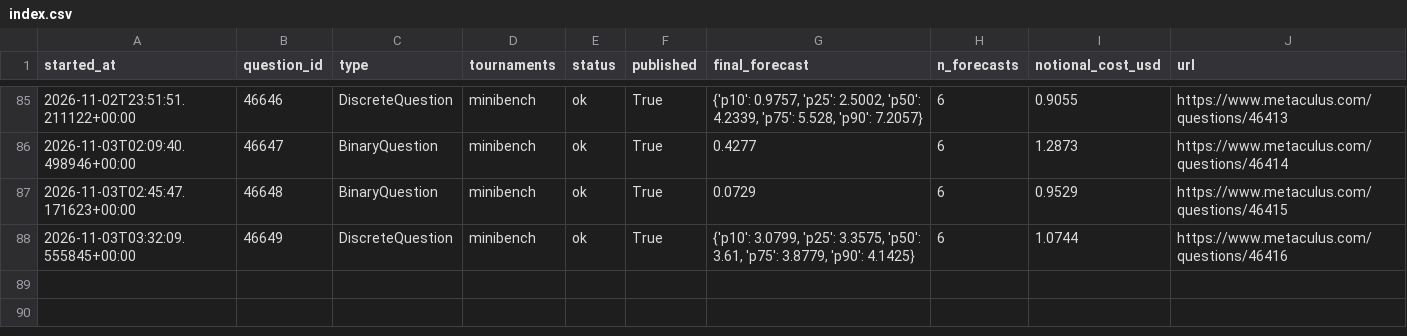
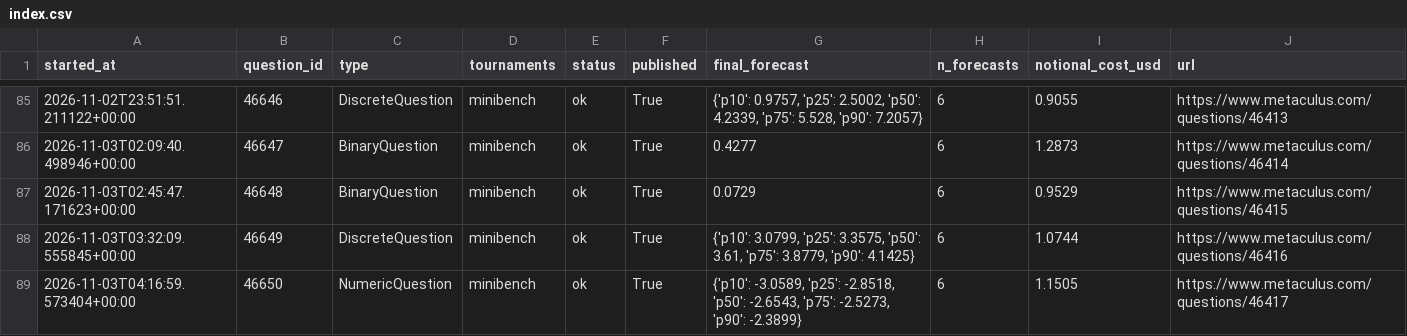
Before and after one commit to foggysteam/metaculus-bot, a CSV file: forecast_logs/index.csv, drawn as a sheet; only a part is shown, gaps mark what is left out.

Commit message:
Forecast logs 2026-11-03T04:20Z

```diff
--- a/forecast_logs/index.csv
+++ b/forecast_logs/index.csv
@@ -88 +88,2 @@ started_at,question_id,type,tournaments,status,published,final_forecast,n_foreca
 2026-11-03T03:32:09.555845+00:00,46649,DiscreteQuestion,"minibench",ok,True,"{'p10': 3.0799, 'p25': 3.3575, 'p50': 3.61, 'p75': 3.8779, 'p90': 4.1425}",6,1.0744,https://www.metaculus.com/questions/46416
+2026-11-03T04:16:59.573404+00:00,46650,NumericQuestion,"minibench",ok,True,"{'p10': -3.0589, 'p25': -2.8518, 'p50': -2.6543, 'p75': -2.5273, 'p90': -2.3899}",6,1.1505,https://www.metaculus.com/questions/46417
```
Also changed, not shown: 1 other file.
